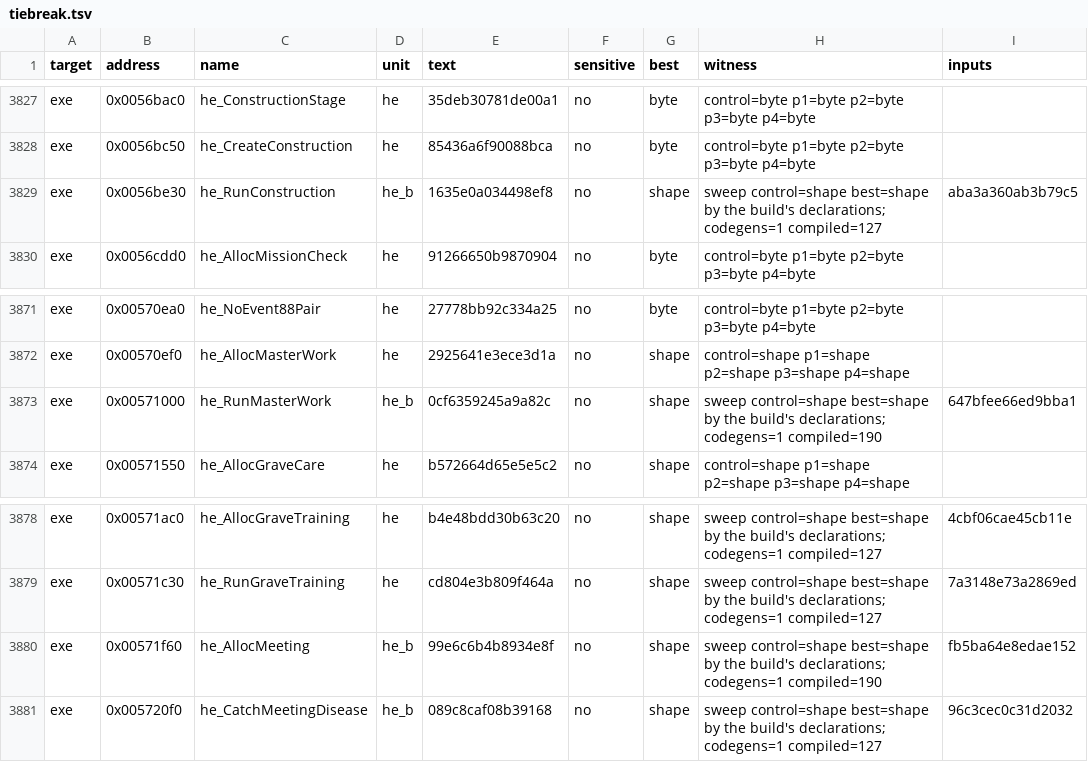
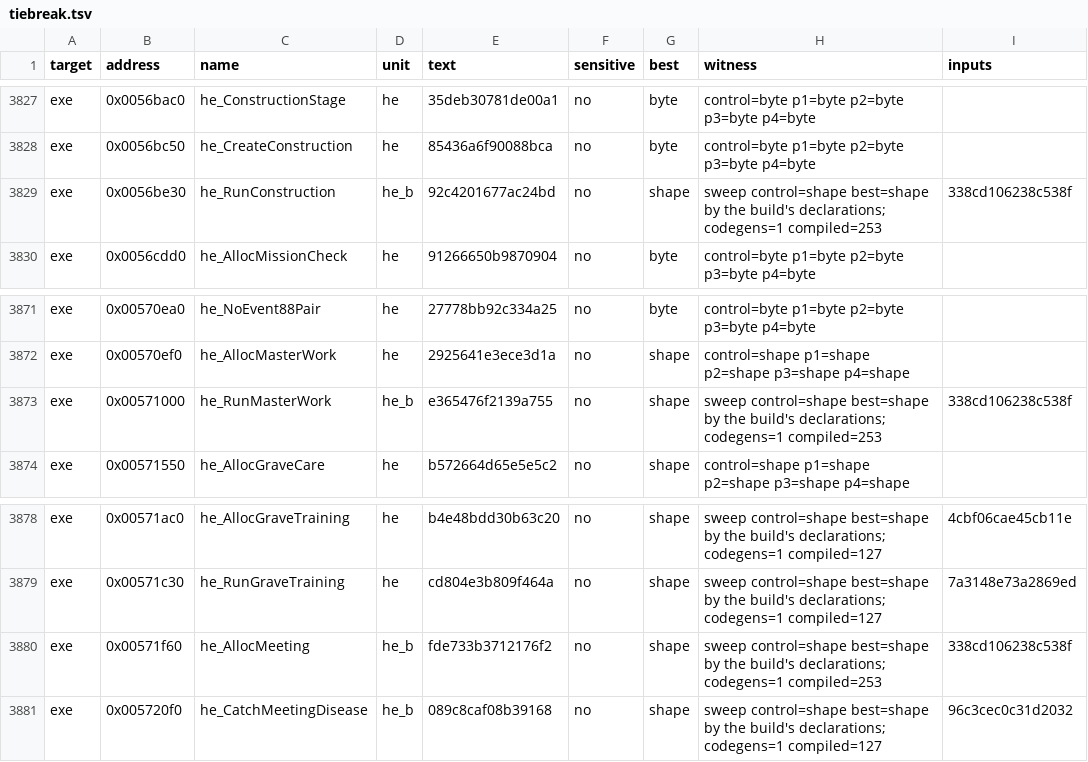
Before and after one commit to guildhaus/reguild, a TSV file: ledger/tiebreak.tsv, drawn as a sheet; only a part is shown, gaps mark what is left out.

```diff
--- a/ledger/tiebreak.tsv
+++ b/ledger/tiebreak.tsv
@@ -3828,3 +3828,3 @@ exe	0x0056bac0	he_ConstructionStage	he	35deb30781de00a1	no	byte	control=byte p1=
 exe	0x0056bc50	he_CreateConstruction	he	85436a6f90088bca	no	byte	control=byte p1=byte p2=byte p3=byte p4=byte	
-exe	0x0056be30	he_RunConstruction	he_b	1635e0a034498ef8	no	shape	sweep control=shape best=shape by the build's declarations; codegens=1 compiled=127	aba3a360ab3b79c5
+exe	0x0056be30	he_RunConstruction	he_b	92c4201677ac24bd	no	shape	sweep control=shape best=shape by the build's declarations; codegens=1 compiled=253	338cd106238c538f
 exe	0x0056cdd0	he_AllocMissionCheck	he	91266650b9870904	no	byte	control=byte p1=byte p2=byte p3=byte p4=byte	
@@ -3872,3 +3872,3 @@ exe	0x00570ea0	he_NoEvent88Pair	he	27778bb92c334a25	no	byte	control=byte p1=byte
 exe	0x00570ef0	he_AllocMasterWork	he	2925641e3ece3d1a	no	shape	control=shape p1=shape p2=shape p3=shape p4=shape	
-exe	0x00571000	he_RunMasterWork	he_b	0cf6359245a9a82c	no	shape	sweep control=shape best=shape by the build's declarations; codegens=1 compiled=190	647bfee66ed9bba1
+exe	0x00571000	he_RunMasterWork	he_b	e365476f2139a755	no	shape	sweep control=shape best=shape by the build's declarations; codegens=1 compiled=253	338cd106238c538f
 exe	0x00571550	he_AllocGraveCare	he	b572664d65e5e5c2	no	shape	control=shape p1=shape p2=shape p3=shape p4=shape	
@@ -3879,3 +3879,3 @@ exe	0x00571ac0	he_AllocGraveTraining	he	b4e48bdd30b63c20	no	shape	sweep control=
 exe	0x00571c30	he_RunGraveTraining	he	cd804e3b809f464a	no	shape	sweep control=shape best=shape by the build's declarations; codegens=1 compiled=127	7a3148e73a2869ed
-exe	0x00571f60	he_AllocMeeting	he_b	99e6c6b4b8934e8f	no	shape	sweep control=shape best=shape by the build's declarations; codegens=1 compiled=190	fb5ba64e8edae152
+exe	0x00571f60	he_AllocMeeting	he_b	fde733b3712176f2	no	shape	sweep control=shape best=shape by the build's declarations; codegens=1 compiled=253	338cd106238c538f
 exe	0x005720f0	he_CatchMeetingDisease	he_b	089c8caf08b39168	no	shape	sweep control=shape best=shape by the build's declarations; codegens=1 compiled=127	96c3cec0c31d2032
```
Also changed, not shown: 4 other files.
